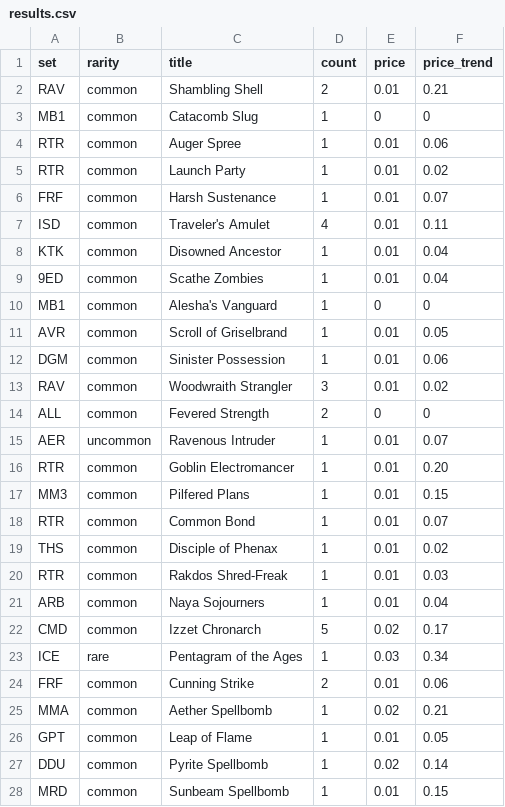
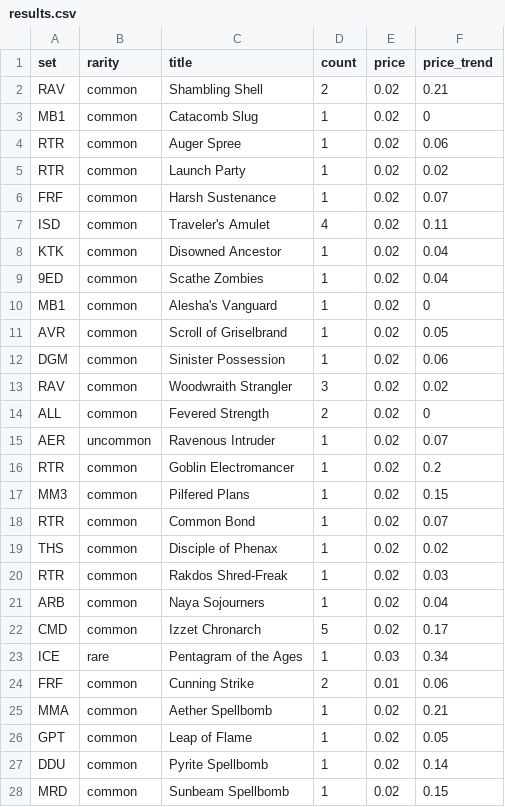
Before and after one commit to Samurus/mkmWebClient, a CSV file: src/main/resources/results.csv, drawn as a sheet; only a part is shown; the diff covers the shown part only.

```diff
--- a/src/main/resources/results.csv
+++ b/src/main/resources/results.csv
@@ -1,22 +1,22 @@
 set,rarity,title,count,price,price_trend
-RAV,common,Shambling Shell,2,0.01,0.21
-MB1,common,Catacomb Slug,1,0,0
-RTR,common,Auger Spree,1,0.01,0.06
-RTR,common,Launch Party,1,0.01,0.02
-FRF,common,Harsh Sustenance,1,0.01,0.07
-ISD,common,Traveler's Amulet,4,0.01,0.11
-KTK,common,Disowned Ancestor,1,0.01,0.04
-9ED,common,Scathe Zombies,1,0.01,0.04
-MB1,common,Alesha's Vanguard,1,0,0
-AVR,common,Scroll of Griselbrand,1,0.01,0.05
-DGM,common,Sinister Possession,1,0.01,0.06
-RAV,common,Woodwraith Strangler,3,0.01,0.02
-ALL,common,Fevered Strength,2,0,0
-AER,uncommon,Ravenous Intruder,1,0.01,0.07
-RTR,common,Goblin Electromancer,1,0.01,0.20
-MM3,common,Pilfered Plans,1,0.01,0.15
-RTR,common,Common Bond,1,0.01,0.07
-THS,common,Disciple of Phenax,1,0.01,0.02
-RTR,common,Rakdos Shred-Freak,1,0.01,0.03
-ARB,common,Naya Sojourners,1,0.01,0.04
+RAV,common,Shambling Shell,2,0.02,0.21
+MB1,common,Catacomb Slug,1,0.02,0
+RTR,common,Auger Spree,1,0.02,0.06
+RTR,common,Launch Party,1,0.02,0.02
+FRF,common,Harsh Sustenance,1,0.02,0.07
+ISD,common,Traveler's Amulet,4,0.02,0.11
+KTK,common,Disowned Ancestor,1,0.02,0.04
+9ED,common,Scathe Zombies,1,0.02,0.04
+MB1,common,Alesha's Vanguard,1,0.02,0
+AVR,common,Scroll of Griselbrand,1,0.02,0.05
+DGM,common,Sinister Possession,1,0.02,0.06
+RAV,common,Woodwraith Strangler,3,0.02,0.02
+ALL,common,Fevered Strength,2,0.02,0
+AER,uncommon,Ravenous Intruder,1,0.02,0.07
+RTR,common,Goblin Electromancer,1,0.02,0.2
+MM3,common,Pilfered Plans,1,0.02,0.15
+RTR,common,Common Bond,1,0.02,0.07
+THS,common,Disciple of Phenax,1,0.02,0.02
+RTR,common,Rakdos Shred-Freak,1,0.02,0.03
+ARB,common,Naya Sojourners,1,0.02,0.04
 CMD,common,Izzet Chronarch,5,0.02,0.17
@@ -25,4 +25,4 @@ FRF,common,Cunning Strike,2,0.01,0.06
 MMA,common,Aether Spellbomb,1,0.02,0.21
-GPT,common,Leap of Flame,1,0.01,0.05
+GPT,common,Leap of Flame,1,0.02,0.05
 DDU,common,Pyrite Spellbomb,1,0.02,0.14
-MRD,common,Sunbeam Spellbomb,1,0.01,0.15
+MRD,common,Sunbeam Spellbomb,1,0.02,0.15
```
Also changed, not shown: 40 edited cells elsewhere in this file, 9 other files.
